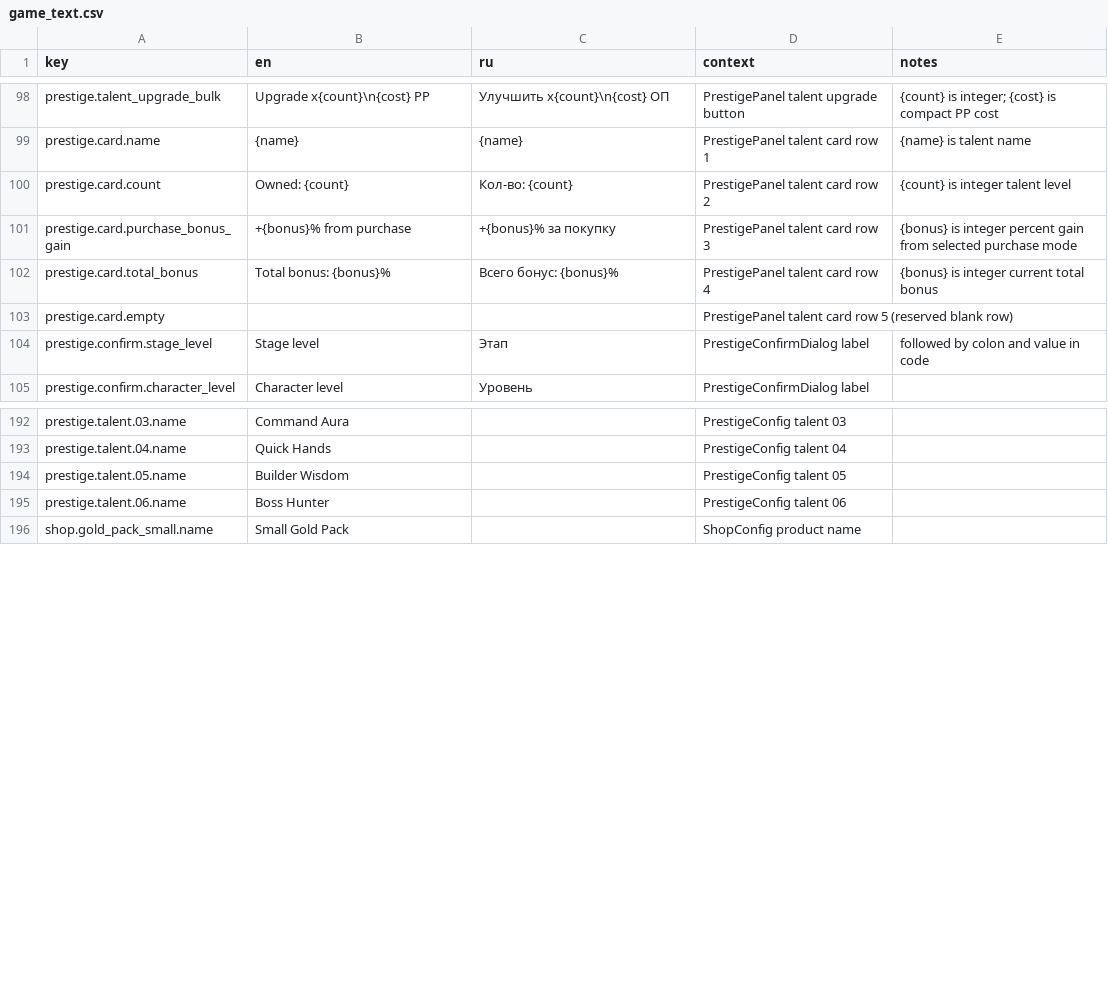
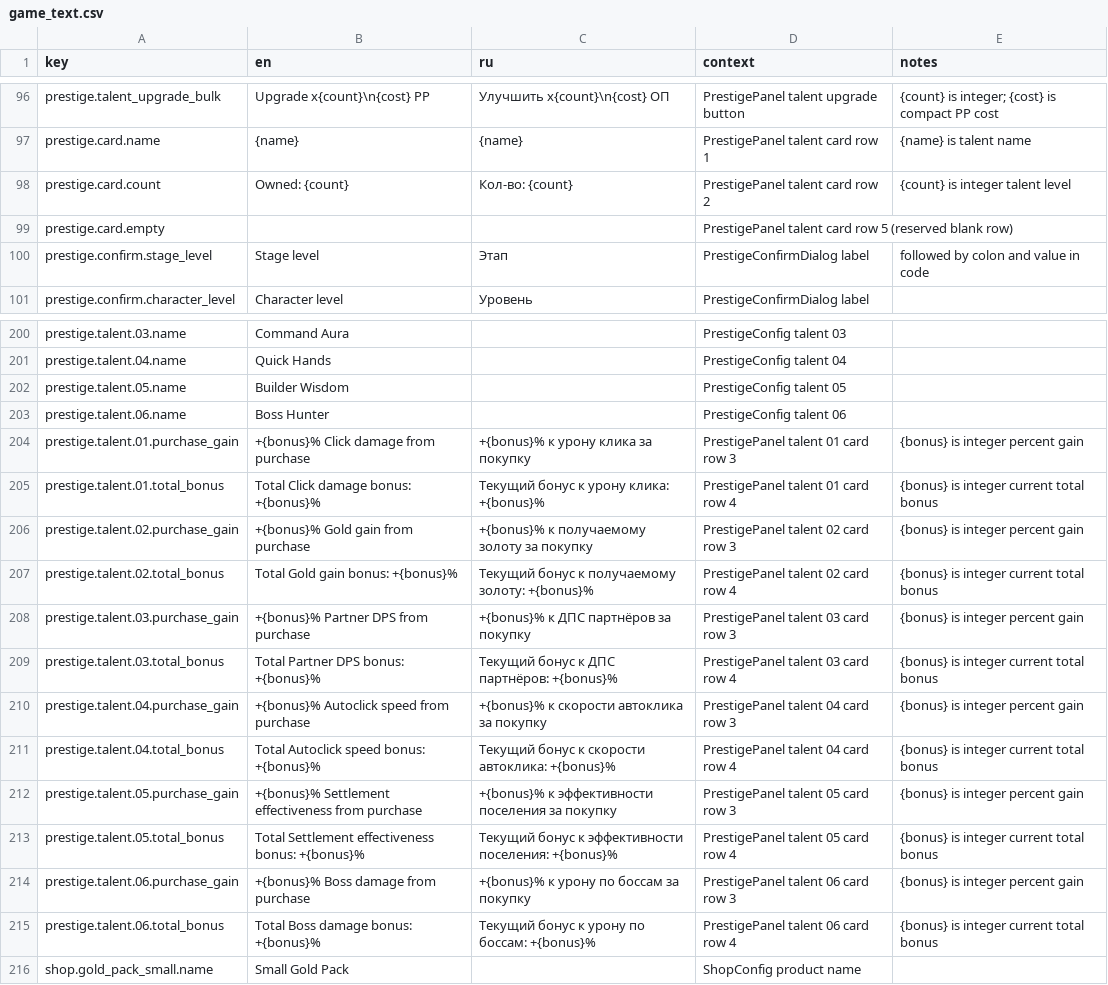
Before and after one commit to StanisRyz/naruto-clicker, a CSV file: localization/game_text.csv, drawn as a sheet; only a part is shown, gaps mark what is left out; the diff covers the shown part only.

Commit message:
Localize Settlement and Prestige effect rows.
Adds building-specific and prestige-talent-specific localization for purchase gain and current total bonus rows so each Settlement and Prestige card clearly explains the exact effect being bought instead of showing generic bonus text.

```diff
--- a/localization/game_text.csv
+++ b/localization/game_text.csv
@@ -100,4 +98,2 @@ prestige.card.name,{name},{name},PrestigePanel talent card row 1,{name} is talen
 prestige.card.count,Owned: {count},Кол-во: {count},PrestigePanel talent card row 2,{count} is integer talent level
-prestige.card.purchase_bonus_gain,+{bonus}% from purchase,+{bonus}% за покупку,PrestigePanel talent card row 3,{bonus} is integer percent gain from selected purchase mode
-prestige.card.total_bonus,Total bonus: {bonus}%,Всего бонус: {bonus}%,PrestigePanel talent card row 4,{bonus} is integer current total bonus
 prestige.card.empty, , ,PrestigePanel talent card row 5 (reserved blank row),
@@ -195,2 +203,14 @@ prestige.talent.05.name,Builder Wisdom,,PrestigeConfig talent 05,
 prestige.talent.06.name,Boss Hunter,,PrestigeConfig talent 06,
+prestige.talent.01.purchase_gain,+{bonus}% Click damage from purchase,+{bonus}% к урону клика за покупку,PrestigePanel talent 01 card row 3,{bonus} is integer percent gain
+prestige.talent.01.total_bonus,Total Click damage bonus: +{bonus}%,Текущий бонус к урону клика: +{bonus}%,PrestigePanel talent 01 card row 4,{bonus} is integer current total bonus
+prestige.talent.02.purchase_gain,+{bonus}% Gold gain from purchase,+{bonus}% к получаемому золоту за покупку,PrestigePanel talent 02 card row 3,{bonus} is integer percent gain
+prestige.talent.02.total_bonus,Total Gold gain bonus: +{bonus}%,Текущий бонус к получаемому золоту: +{bonus}%,PrestigePanel talent 02 card row 4,{bonus} is integer current total bonus
+prestige.talent.03.purchase_gain,+{bonus}% Partner DPS from purchase,+{bonus}% к ДПС партнёров за покупку,PrestigePanel talent 03 card row 3,{bonus} is integer percent gain
+prestige.talent.03.total_bonus,Total Partner DPS bonus: +{bonus}%,Текущий бонус к ДПС партнёров: +{bonus}%,PrestigePanel talent 03 card row 4,{bonus} is integer current total bonus
+prestige.talent.04.purchase_gain,+{bonus}% Autoclick speed from purchase,+{bonus}% к скорости автоклика за покупку,PrestigePanel talent 04 card row 3,{bonus} is integer percent gain
+prestige.talent.04.total_bonus,Total Autoclick speed bonus: +{bonus}%,Текущий бонус к скорости автоклика: +{bonus}%,PrestigePanel talent 04 card row 4,{bonus} is integer current total bonus
+prestige.talent.05.purchase_gain,+{bonus}% Settlement effectiveness from purchase,+{bonus}% к эффективности поселения за покупку,PrestigePanel talent 05 card row 3,{bonus} is integer percent gain
+prestige.talent.05.total_bonus,Total Settlement effectiveness bonus: +{bonus}%,Текущий бонус к эффективности поселения: +{bonus}%,PrestigePanel talent 05 card row 4,{bonus} is integer current total bonus
+prestige.talent.06.purchase_gain,+{bonus}% Boss damage from purchase,+{bonus}% к урону по боссам за покупку,PrestigePanel talent 06 card row 3,{bonus} is integer percent gain
+prestige.talent.06.total_bonus,Total Boss damage bonus: +{bonus}%,Текущий бонус к урону по боссам: +{bonus}%,PrestigePanel talent 06 card row 4,{bonus} is integer current total bonus
 shop.gold_pack_small.name,Small Gold Pack,,ShopConfig product name,
```
Also changed, not shown: 12 added rows, 2 removed rows and 5 edited cells elsewhere in this file, 10 other files.
